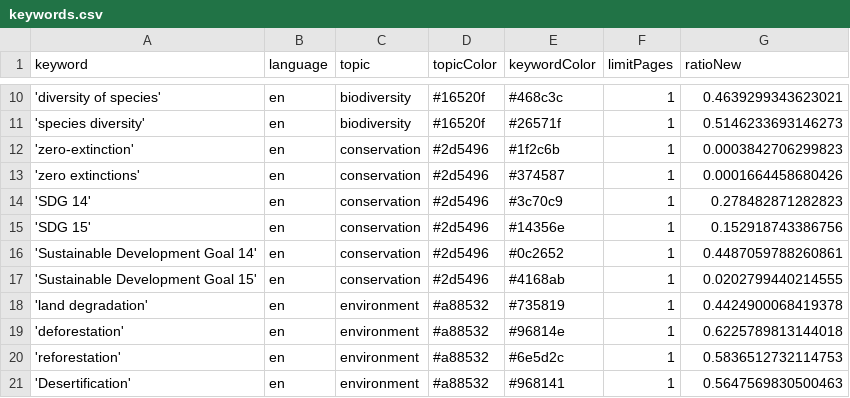
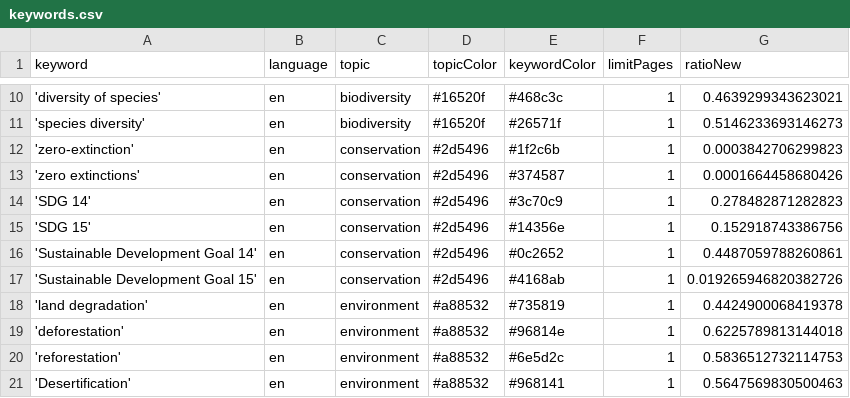
Before and after one commit to newsWhisperer/bioDiversity, a CSV file: keywords.csv, drawn as a sheet; only a part is shown, gaps mark what is left out.

Commit message:
Commit from GitHub Actions (harvest:0.0)

```diff
--- a/keywords.csv
+++ b/keywords.csv
@@ -16,3 +16,3 @@ keyword,language,topic,topicColor,keywordColor,limitPages,ratioNew
 'Sustainable Development Goal 14',en,conservation,#2d5496,#0c2652,1,0.4487059788260861
-'Sustainable Development Goal 15',en,conservation,#2d5496,#4168ab,1,0.0202799440214555
+'Sustainable Development Goal 15',en,conservation,#2d5496,#4168ab,1,0.019265946820382726
 'land degradation',en,environment,#a88532,#735819,1,0.4424900068419378
```
